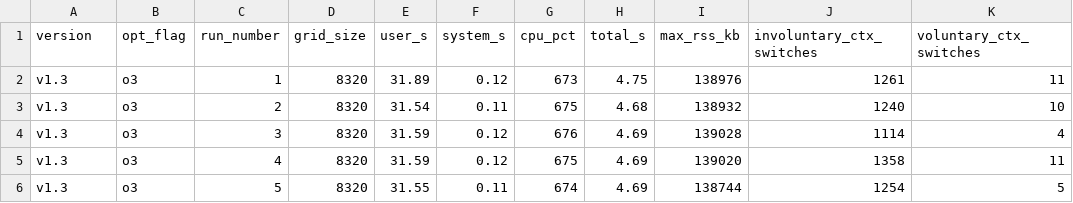
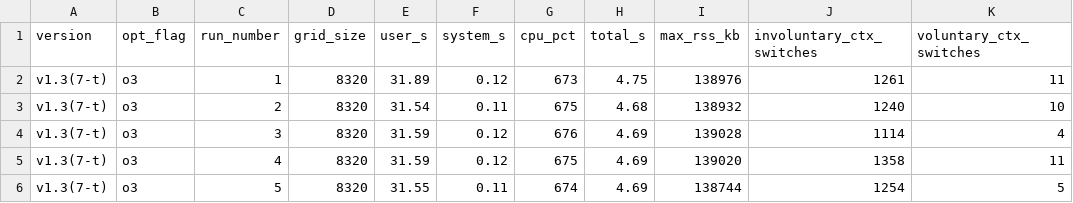
Before and after one commit to dhotrey/forest-fire-sim, a CSV file: data/v1.3/7-threads/benchmarking/benchmarks-o3.csv, drawn as a sheet; only a part is shown; the diff names each change by its address in the sheet, - before the commit and + after, or states it on an @@ line.

```diff
--- a/data/v1.3/7-threads/benchmarking/benchmarks-o3.csv
+++ b/data/v1.3/7-threads/benchmarking/benchmarks-o3.csv
-A2:A6 (version): v1.3
+A2:A6 (version): v1.3(7-t)
```
Also changed, not shown: data/v1.3/4-threads/benchmarking/benchmarks-o3.csv, data/v1.3/5-threads/benchmarking/benchmarks-o3.csv, 2 other files.
